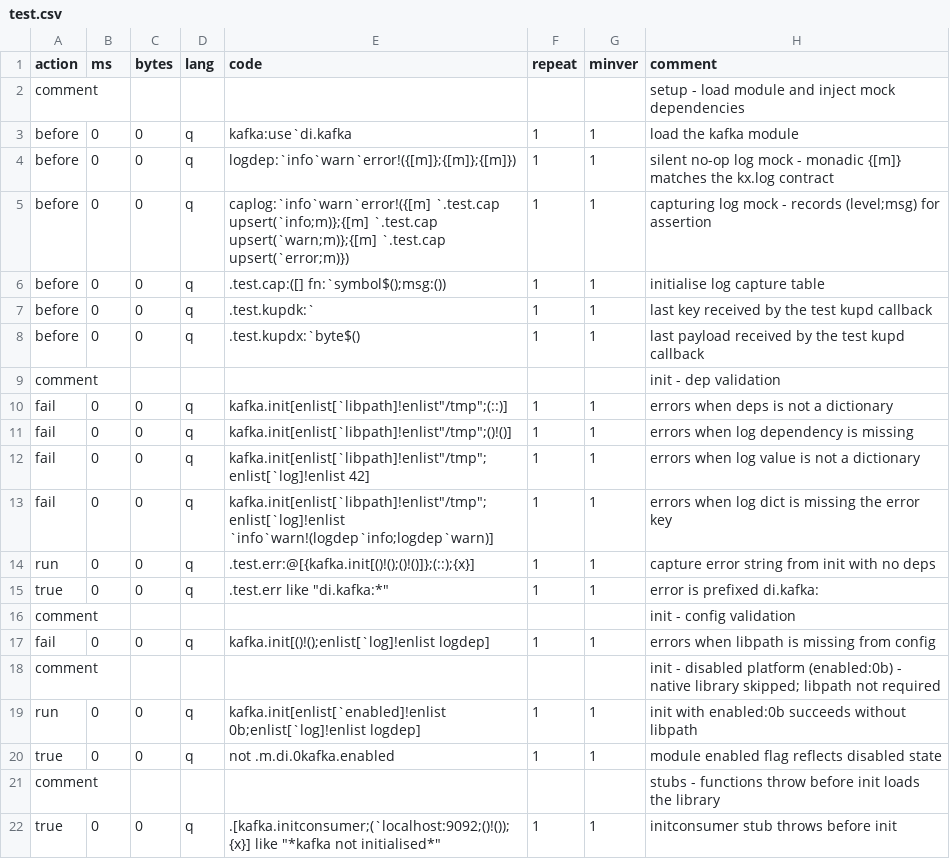
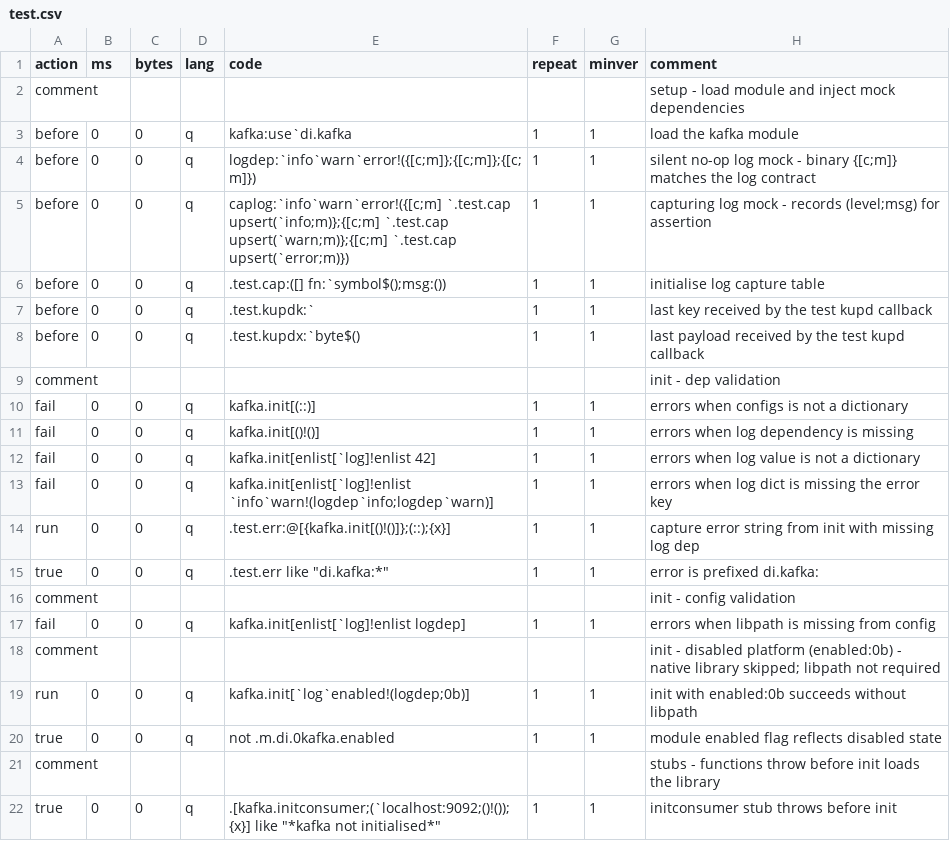
Before and after one commit to DataIntellectTech/kdbx-modules, a CSV file: di/kafka/test.csv, drawn as a sheet; only a part is shown; the diff covers the shown part only.

Commit message:
apply TorQ-modularisation skill to polish up binary logger, single-dict init, required log dep, kx.log normalisation

```diff
--- a/di/kafka/test.csv
+++ b/di/kafka/test.csv
@@ -3,4 +3,4 @@ comment,,,,,,,setup - load module and inject mock dependencies
 before,0,0,q,kafka:use`di.kafka,1,1,load the kafka module
-before,0,0,q,logdep:`info`warn`error!({[m]};{[m]};{[m]}),1,1,silent no-op log mock - monadic {[m]} matches the kx.log contract
-before,0,0,q,caplog:`info`warn`error!({[m] `.test.cap upsert(`info;m)};{[m] `.test.cap upsert(`warn;m)};{[m] `.test.cap upsert(`error;m)}),1,1,capturing log mock - records (level;msg) for assertion
+before,0,0,q,logdep:`info`warn`error!({[c;m]};{[c;m]};{[c;m]}),1,1,silent no-op log mock - binary {[c;m]} matches the log contract
+before,0,0,q,caplog:`info`warn`error!({[c;m] `.test.cap upsert(`info;m)};{[c;m] `.test.cap upsert(`warn;m)};{[c;m] `.test.cap upsert(`error;m)}),1,1,capturing log mock - records (level;msg) for assertion
 before,0,0,q,.test.cap:([] fn:`symbol$();msg:()),1,1,initialise log capture table
@@ -9,12 +9,12 @@ before,0,0,q,.test.kupdx:`byte$(),1,1,last payload received by the test kupd cal
 comment,,,,,,,init - dep validation
-fail,0,0,q,kafka.init[enlist[`libpath]!enlist"/tmp";(::)],1,1,errors when deps is not a dictionary
-fail,0,0,q,kafka.init[enlist[`libpath]!enlist"/tmp";()!()],1,1,errors when log dependency is missing
-fail,0,0,q,kafka.init[enlist[`libpath]!enlist"/tmp";enlist[`log]!enlist 42],1,1,errors when log value is not a dictionary
-fail,0,0,q,kafka.init[enlist[`libpath]!enlist"/tmp";enlist[`log]!enlist `info`warn!(logdep`info;logdep`warn)],1,1,errors when log dict is missing the error key
-run,0,0,q,.test.err:@[{kafka.init[()!();()!()]};(::);{x}],1,1,capture error string from init with no deps
+fail,0,0,q,kafka.init[(::)],1,1,errors when configs is not a dictionary
+fail,0,0,q,kafka.init[()!()],1,1,errors when log dependency is missing
+fail,0,0,q,kafka.init[enlist[`log]!enlist 42],1,1,errors when log value is not a dictionary
+fail,0,0,q,kafka.init[enlist[`log]!enlist `info`warn!(logdep`info;logdep`warn)],1,1,errors when log dict is missing the error key
+run,0,0,q,.test.err:@[{kafka.init[()!()]};(::);{x}],1,1,capture error string from init with missing log dep
 true,0,0,q,.test.err like "di.kafka:*",1,1,error is prefixed di.kafka:
 comment,,,,,,,init - config validation
-fail,0,0,q,kafka.init[()!();enlist[`log]!enlist logdep],1,1,errors when libpath is missing from config
+fail,0,0,q,kafka.init[enlist[`log]!enlist logdep],1,1,errors when libpath is missing from config
 comment,,,,,,,init - disabled platform (enabled:0b) - native library skipped; libpath not required
-run,0,0,q,kafka.init[enlist[`enabled]!enlist 0b;enlist[`log]!enlist logdep],1,1,init with enabled:0b succeeds without libpath
+run,0,0,q,kafka.init[`log`enabled!(logdep;0b)],1,1,init with enabled:0b succeeds without libpath
 true,0,0,q,not .m.di.0kafka.enabled,1,1,module enabled flag reflects disabled state
```
Also changed, not shown: 5 added rows, 10 removed rows and 7 edited cells elsewhere in this file, 3 other files.
